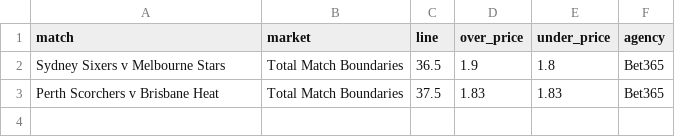
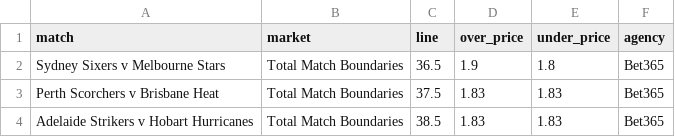
Before and after one commit to jamesbrown1417/Cricket-Analysis, a CSV file: Data/T20s/Big Bash/scraped_odds/bet365_total_match_boundaries.csv, drawn as a sheet; the diff names each change by its address in the sheet, - before the commit and + after, or states it on an @@ line.

```diff
--- a/Data/T20s/Big Bash/scraped_odds/bet365_total_match_boundaries.csv
+++ b/Data/T20s/Big Bash/scraped_odds/bet365_total_match_boundaries.csv
+row 4: Adelaide Strikers v Hobart Hurricanes | Total Match Boundaries | 38.5 | 1.83 | 1.83 | Bet365
```
Also changed, not shown: Data/T20s/Big Bash/scraped_odds/bet365_player_runs.csv, Data/T20s/Big Bash/scraped_odds/bet365_player_wickets.csv, 14 other files.
